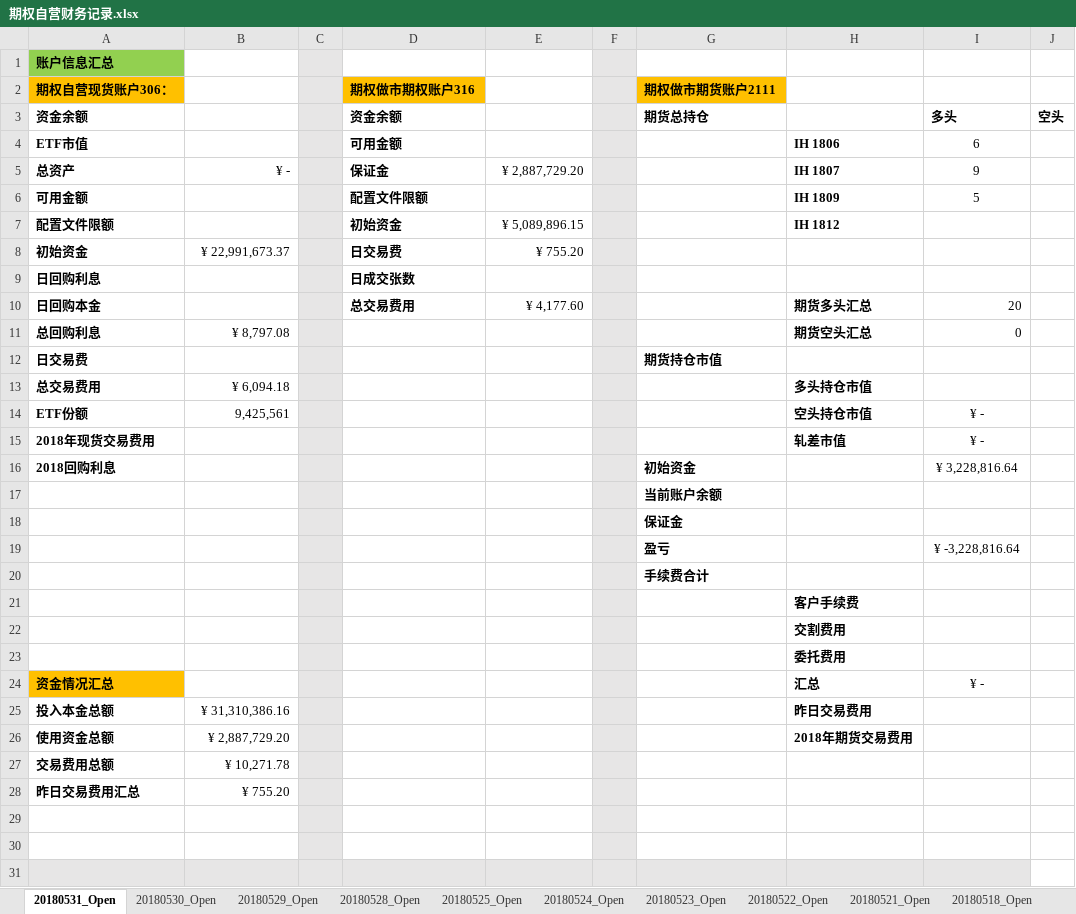
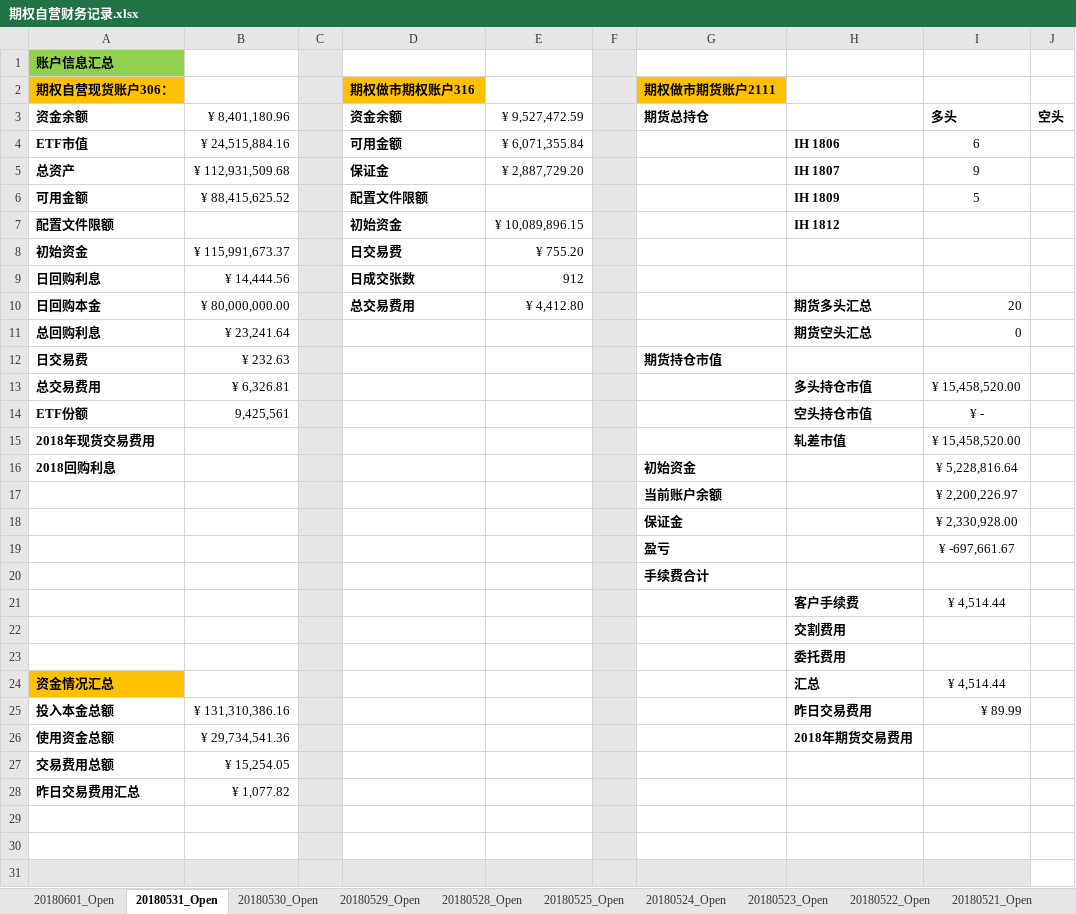
Before and after one commit to PokerDang/OPT-Account, an Excel workbook: 期权自营财务记录.xlsx, sheet 20180531_Open, drawn as a sheet; only a part is shown; values as stored, in another font and other column widths than the file's, no borders; the diff names each change by its address in the sheet, - before the commit and + after, or states it on an @@ line.

```diff
--- a/期权自营财务记录.xlsx (sheet 20180531_Open)
+++ b/期权自营财务记录.xlsx (sheet 20180531_Open)
+sheet tab: 20180601_Open
-B3: (empty)
+B3: ¥ 8,401,180.96
-E3: (empty)
+E3: ¥ 9,527,472.59
-B4: (empty)
+B4: ¥ 24,515,884.16
-E4: (empty)
+E4: ¥ 6,071,355.84
-B5: ¥ -
+B5: ¥ 112,931,509.68
-B6: (empty)
+B6: ¥ 88,415,625.52
-E7: ¥ 5,089,896.15
+E7: ¥ 10,089,896.15
-B8: ¥ 22,991,673.37
+B8: ¥ 115,991,673.37
-B9: (empty)
+B9: ¥ 14,444.56
-E9: (empty)
+E9: 912
-B10: (empty)
+B10: ¥ 80,000,000.00
-E10: ¥ 4,177.60
+E10: ¥ 4,412.80
-B11: ¥ 8,797.08
+B11: ¥ 23,241.64
-B12: (empty)
+B12: ¥ 232.63
-B13: ¥ 6,094.18
+B13: ¥ 6,326.81
-I13: (empty)
+I13: ¥ 15,458,520.00
-I15: ¥ -
+I15: ¥ 15,458,520.00
-I16: ¥ 3,228,816.64
+I16: ¥ 5,228,816.64
-I17: (empty)
+I17: ¥ 2,200,226.97
-I18: (empty)
+I18: ¥ 2,330,928.00
-I19: ¥ -3,228,816.64
+I19: ¥ -697,661.67
-I21: (empty)
+I21: ¥ 4,514.44
-I24: ¥ -
+I24: ¥ 4,514.44
-B25: ¥ 31,310,386.16
+B25: ¥ 131,310,386.16
-I25: (empty)
+I25: ¥ 89.99
-B26: ¥ 2,887,729.20
+B26: ¥ 29,734,541.36
-B27: ¥ 10,271.78
+B27: ¥ 15,254.05
-B28: ¥ 755.20
+B28: ¥ 1,077.82
```
Also changed, not shown: 期权自营汇报表.xlsx.
